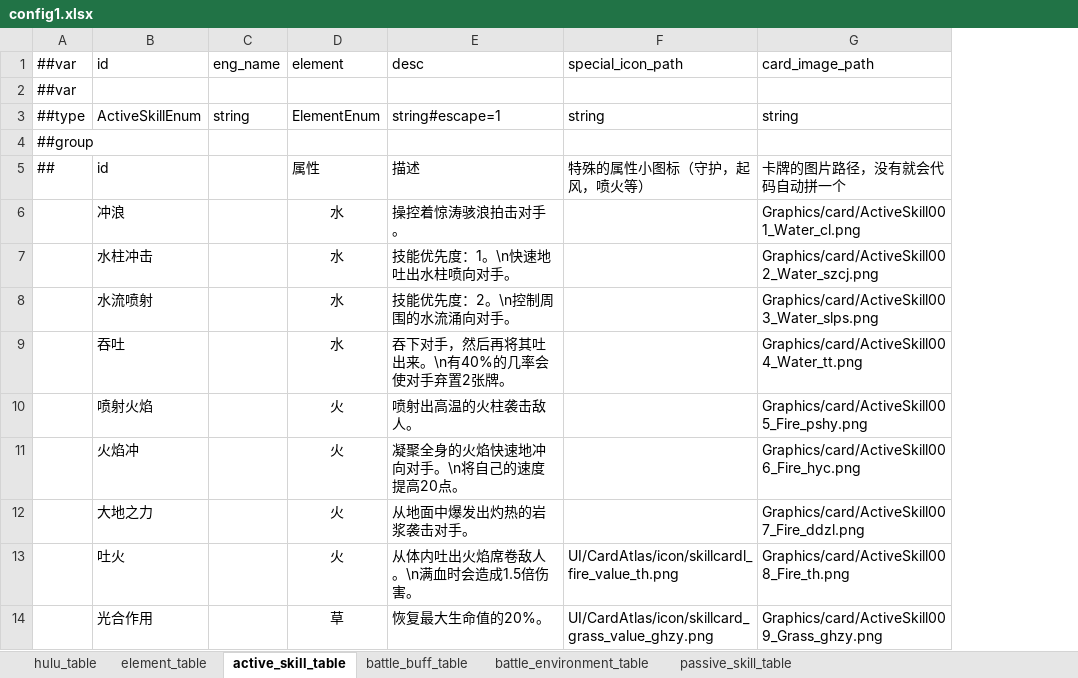
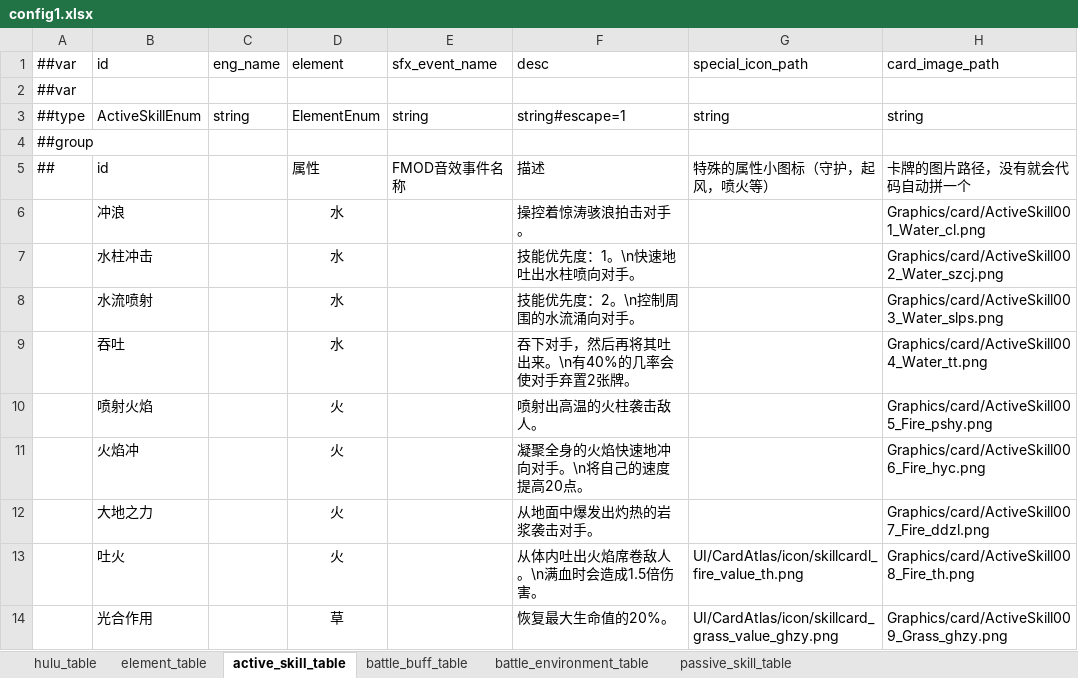
Before and after one commit to Unity-Devlop/BooomJam2024, an Excel workbook: Excels/Datas/config1.xlsx, sheet active_skill_table, drawn as a sheet; only a part is shown; values as stored, in another font and other column widths than the file's, no borders; the diff names each change by its address in the sheet, - before the commit and + after, or states it on an @@ line.

```diff
--- a/Excels/Datas/config1.xlsx (sheet active_skill_table)
+++ b/Excels/Datas/config1.xlsx (sheet active_skill_table)
+column E (FMOD音效事件名称), rows 1-3: sfx_event_name |  | string
```
Also changed, not shown: 1 other file.
